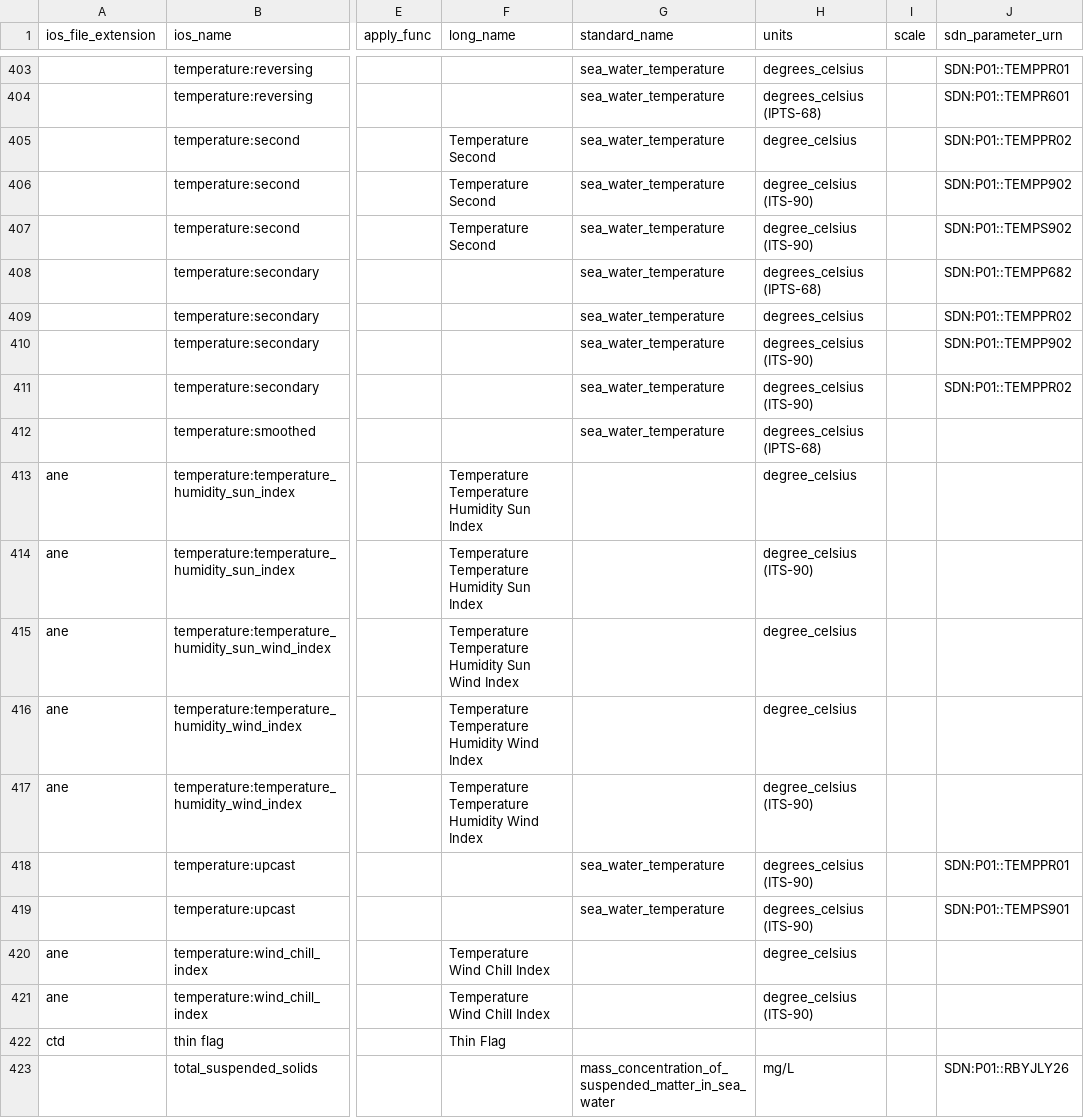
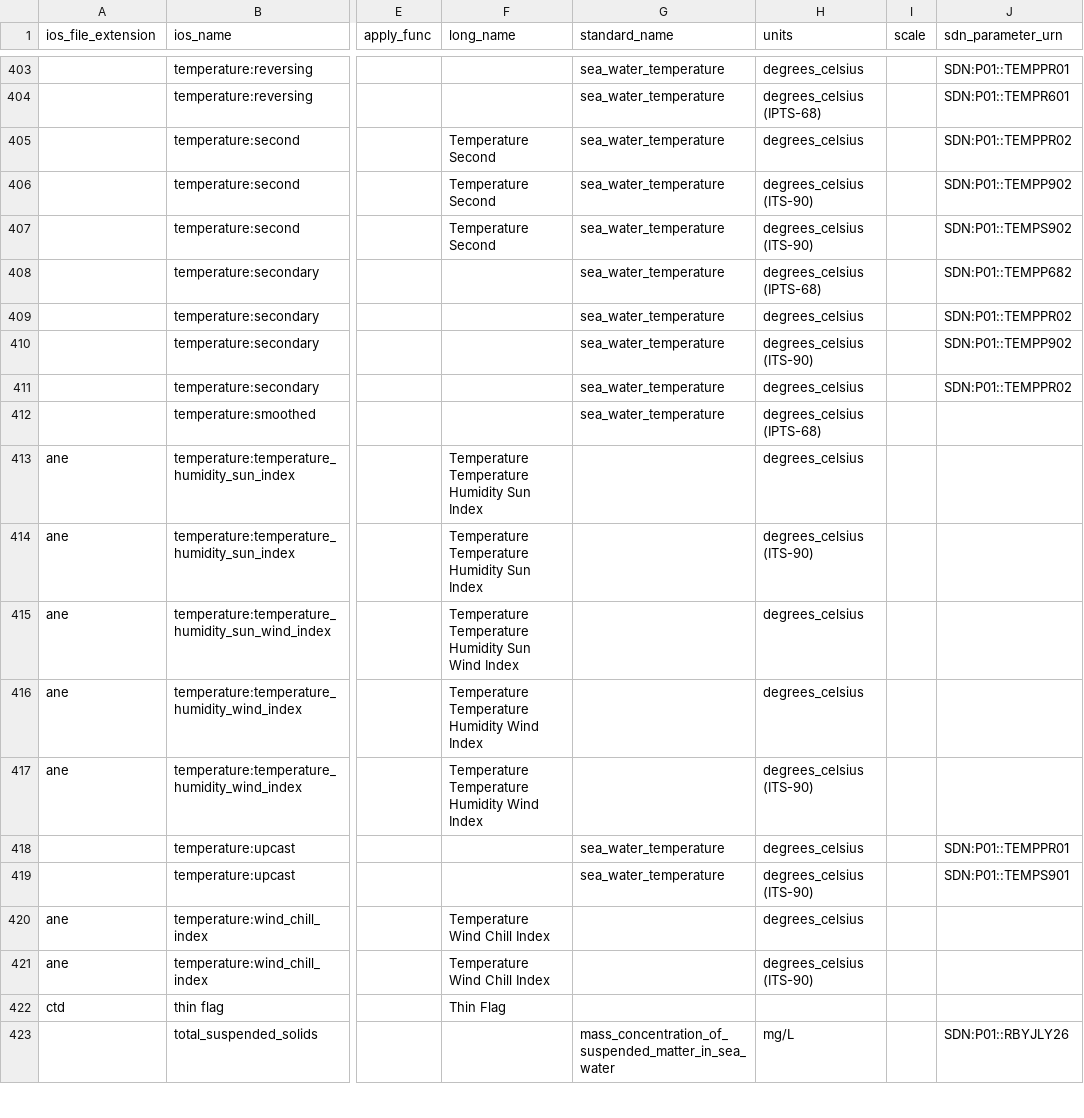
Before and after one commit to cioos-siooc/cioos-siooc_data_transform, a CSV file: cioos_data_transform/cioos_data_transform/utils/ios_vocabulary.csv, drawn as a sheet; only a part is shown, gaps mark what is left out; the diff covers the shown part only; the diff names each change by its address in the sheet, - before the commit and + after, or states it on an @@ line.

Commit message:
standardize temperature units output degrees_celsius*

```diff
--- a/cioos_data_transform/cioos_data_transform/utils/ios_vocabulary.csv
+++ b/cioos_data_transform/cioos_data_transform/utils/ios_vocabulary.csv
-H405 (units): degree_celsius
+H405 (units): degrees_celsius
-H406:H407 (units): degree_celsius (ITS-90)
+H406:H407 (units): degrees_celsius (ITS-90)
-H411 (units): degrees_celsius (ITS-90)
+H411 (units): degrees_celsius
-H413 (units): degree_celsius
+H413 (units): degrees_celsius
-H414 (units): degree_celsius (ITS-90)
+H414 (units): degrees_celsius (ITS-90)
-H415:H416 (units): degree_celsius
+H415:H416 (units): degrees_celsius
-H417 (units): degree_celsius (ITS-90)
+H417 (units): degrees_celsius (ITS-90)
-H418 (units): degrees_celsius (ITS-90)
+H418 (units): degrees_celsius
-H420 (units): degree_celsius
+H420 (units): degrees_celsius
-H421 (units): degree_celsius (ITS-90)
+H421 (units): degrees_celsius (ITS-90)
```
Also changed, not shown: 32 edited cells elsewhere in this file.
